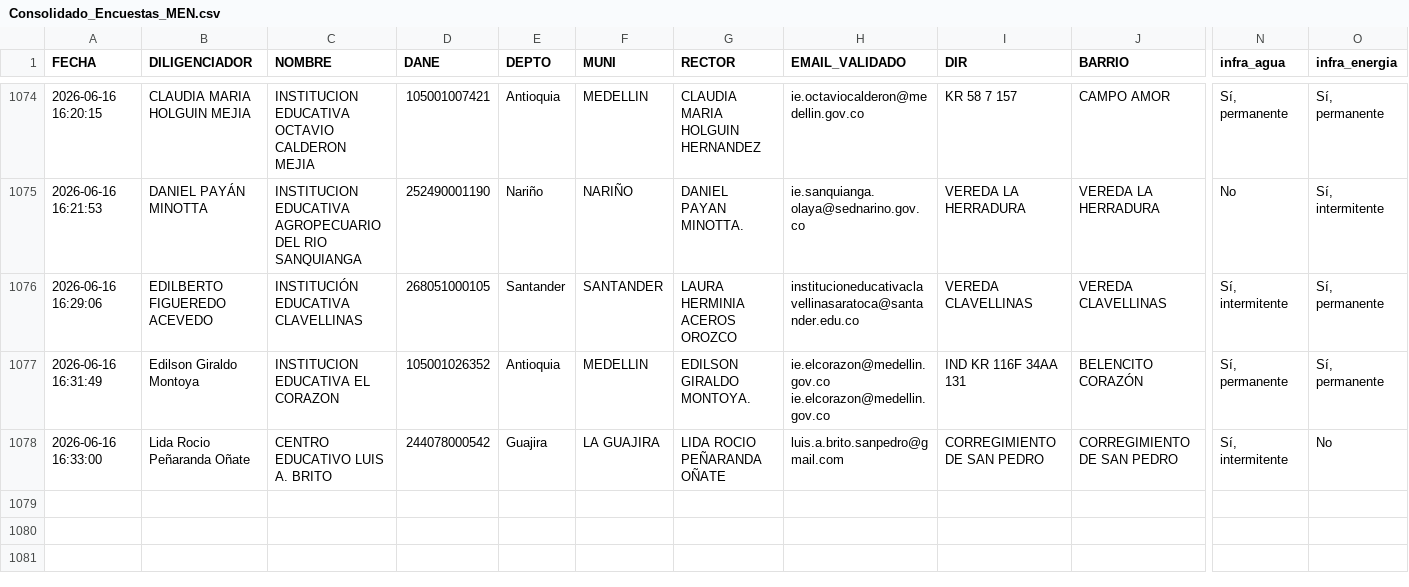
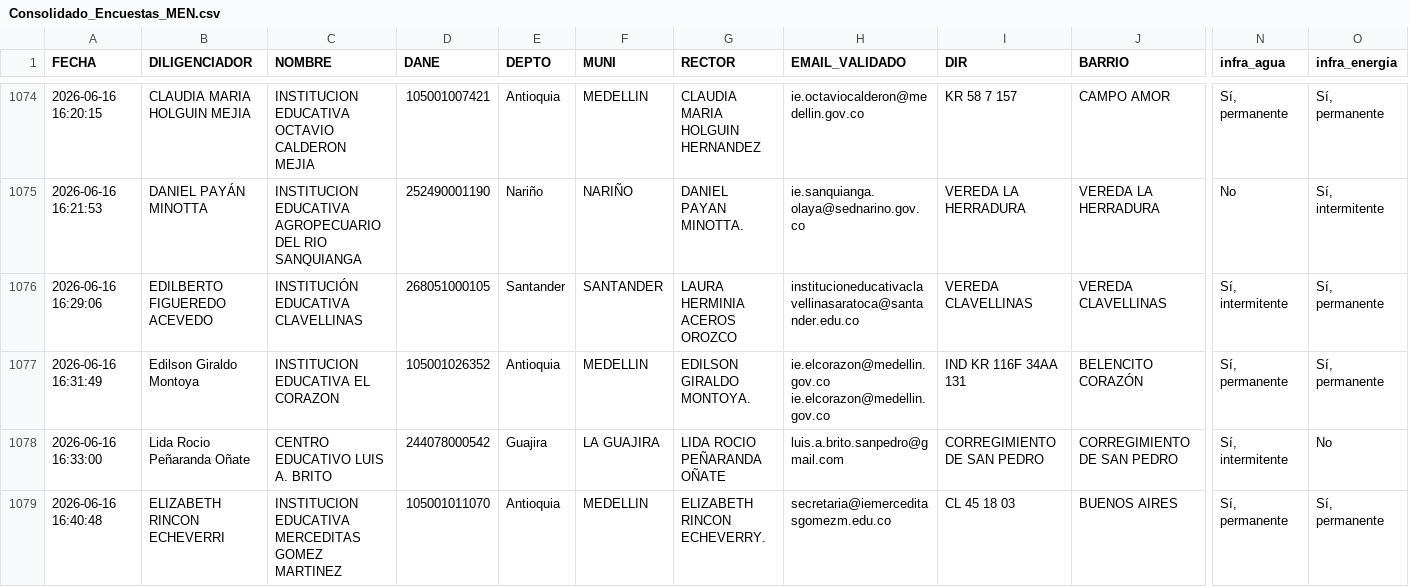
Before and after one commit to maoreyc-sketch/Encuesta_Calidad, a CSV file: Consolidado_Encuestas_MEN.csv, drawn as a sheet; only a part is shown, gaps mark what is left out; rows hold the shown columns only; the diff names each change by its address in the sheet, - before the commit and + after, or states it on an @@ line.

Commit message:
Encuesta registrada 2026-06-16 16:40

```diff
--- a/Consolidado_Encuestas_MEN.csv
+++ b/Consolidado_Encuestas_MEN.csv
+row 1079: 2026-06-16 16:40:48 | ELIZABETH RINCON ECHEVERRI | INSTITUCION EDUCATIVA MERCEDITAS GOMEZ MARTINEZ | 105001011070 | Antioquia | MEDELLIN | ELIZABETH RINCON ECHEVERRY. | secretaria@iemerceditasgomezm.edu.co | CL 45 18 03 | BUENOS AIRES | Sí, permanente | Sí, permanente
```
